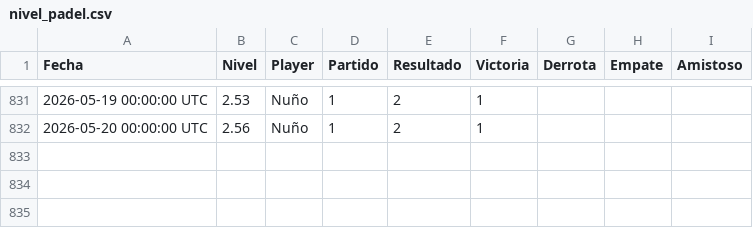
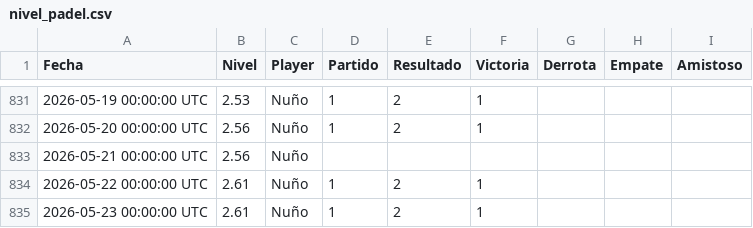
Before and after one commit to Nunyo/files, a CSV file: nivel_padel.csv, drawn as a sheet; only a part is shown, gaps mark what is left out.

Commit message:
Update nivel_padel.csv

```diff
--- a/nivel_padel.csv
+++ b/nivel_padel.csv
@@ -832 +832,4 @@ Fecha,Nivel,Player,Partido,Resultado,Victoria,Derrota,Empate,Amistoso
 2026-05-20 00:00:00 UTC,2.56,Nuño,1,2,1,,,
+2026-05-21 00:00:00 UTC,2.56,Nuño,,,,,,
+2026-05-22 00:00:00 UTC,2.61,Nuño,1,2,1,,,
+2026-05-23 00:00:00 UTC,2.61,Nuño,1,2,1,,,
```
